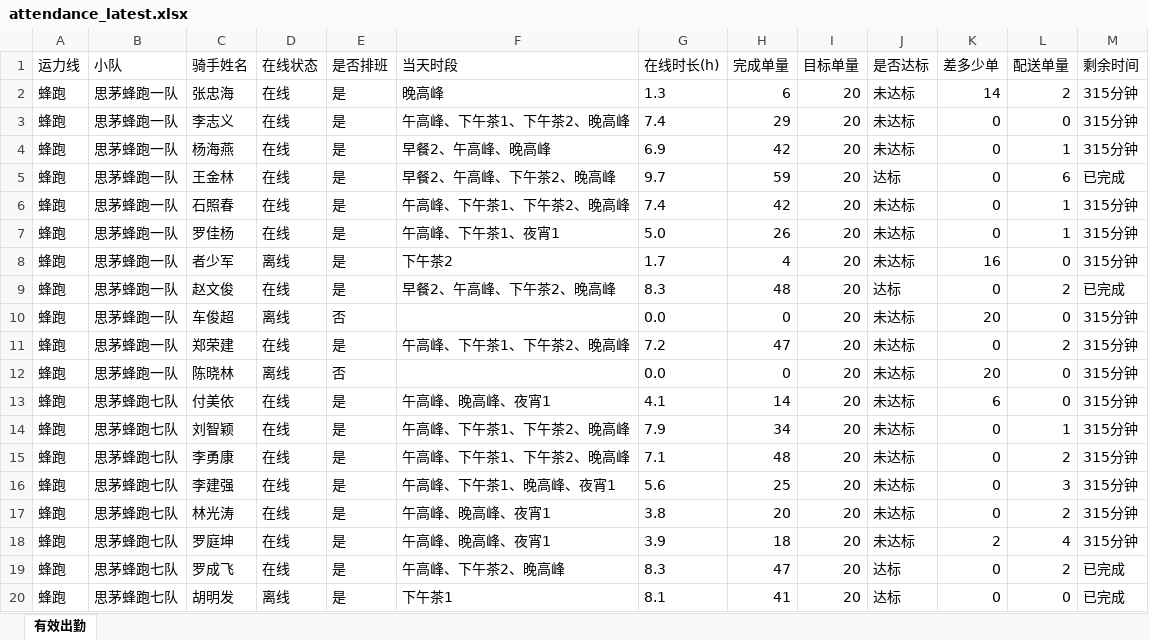
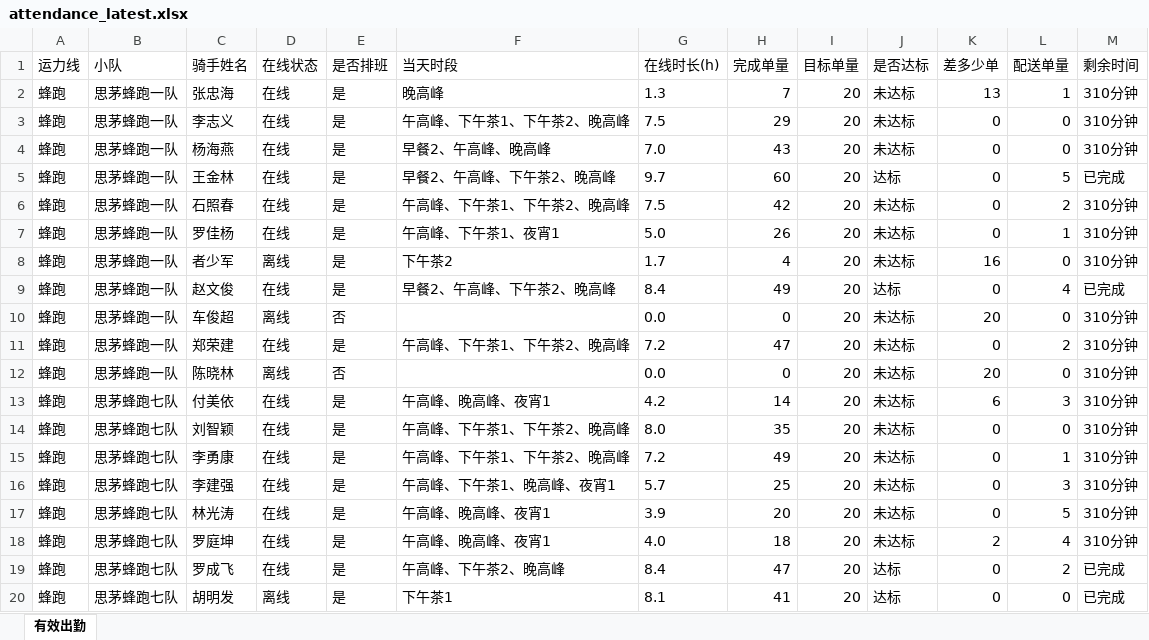
Before and after one commit to 424584635-png/dzt-dashboard, an Excel workbook: public/attendance_latest.xlsx, sheet 有效出勤, drawn as a sheet; only a part is shown; values as stored, in another font and other column widths than the file's, no borders; the diff covers the shown part only; the diff names each change by its address in the sheet, - before the commit and + after, or states it on an @@ line.

Commit message:
data: 202611111850 (227 骑手)

```diff
--- a/public/attendance_latest.xlsx (sheet 有效出勤)
+++ b/public/attendance_latest.xlsx (sheet 有效出勤)
-H2 (完成单量): 6
+H2 (完成单量): 7
-K2 (差多少单): 14
+K2 (差多少单): 13
-L2 (配送单量): 2
+L2 (配送单量): 1
-M2:M4 (剩余时间): 315分钟
+M2:M4 (剩余时间): 310分钟
-G3 (在线时长(h)): 7.4
+G3 (在线时长(h)): 7.5
-G4 (在线时长(h)): 6.9
+G4 (在线时长(h)): 7.0
-H4 (完成单量): 42
+H4 (完成单量): 43
-L4 (配送单量): 1
+L4 (配送单量): 0
-H5 (完成单量): 59
+H5 (完成单量): 60
-L5 (配送单量): 6
+L5 (配送单量): 5
-G6 (在线时长(h)): 7.4
+G6 (在线时长(h)): 7.5
-L6 (配送单量): 1
+L6 (配送单量): 2
-M6:M8 (剩余时间): 315分钟
+M6:M8 (剩余时间): 310分钟
-G9 (在线时长(h)): 8.3
+G9 (在线时长(h)): 8.4
-H9 (完成单量): 48
+H9 (完成单量): 49
-L9 (配送单量): 2
+L9 (配送单量): 4
-M10:M18 (剩余时间): 315分钟
+M10:M18 (剩余时间): 310分钟
-G13 (在线时长(h)): 4.1
+G13 (在线时长(h)): 4.2
-L13 (配送单量): 0
+L13 (配送单量): 3
-G14 (在线时长(h)): 7.9
+G14 (在线时长(h)): 8.0
-H14 (完成单量): 34
+H14 (完成单量): 35
-L14 (配送单量): 1
+L14 (配送单量): 0
-G15 (在线时长(h)): 7.1
+G15 (在线时长(h)): 7.2
-H15 (完成单量): 48
+H15 (完成单量): 49
-L15 (配送单量): 2
+L15 (配送单量): 1
-G16 (在线时长(h)): 5.6
+G16 (在线时长(h)): 5.7
-G17 (在线时长(h)): 3.8
+G17 (在线时长(h)): 3.9
-L17 (配送单量): 2
+L17 (配送单量): 5
-G18 (在线时长(h)): 3.9
+G18 (在线时长(h)): 4.0
-G19 (在线时长(h)): 8.3
+G19 (在线时长(h)): 8.4
```
Also changed, not shown: 432 edited cells elsewhere in this sheet, 7 other files.
